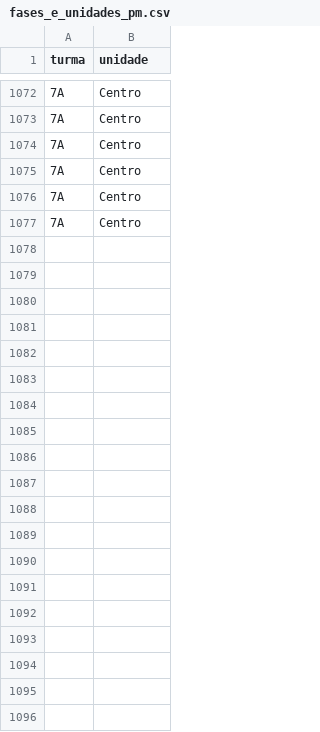
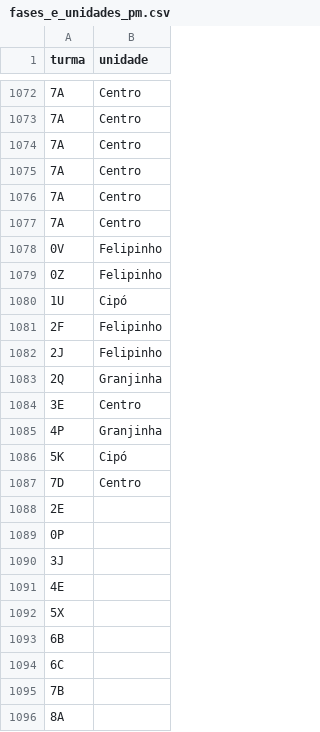
Before and after one commit to jorgeplatero/postech_techchallenge_fase_5, a CSV file: dados/fases_e_unidades_pm.csv, drawn as a sheet; only a part is shown, gaps mark what is left out; the diff names each change by its address in the sheet, - before the commit and + after, or states it on an @@ line.

```diff
--- a/dados/fases_e_unidades_pm.csv
+++ b/dados/fases_e_unidades_pm.csv
+row 1078: 0V | Felipinho
+row 1079: 0Z | Felipinho
+row 1080: 1U | Cipó
+row 1081: 2F | Felipinho
+row 1082: 2J | Felipinho
+row 1083: 2Q | Granjinha
+row 1084: 3E | Centro
+row 1085: 4P | Granjinha
+row 1086: 5K | Cipó
+row 1087: 7D | Centro
+row 1088: 2E
+row 1089: 0P
+row 1090: 3J
+row 1091: 4E
+row 1092: 5X
+row 1093: 6B
+row 1094: 6C
+row 1095: 7B
+row 1096: 8A
```
Also changed, not shown: dados/pede_passos_dataset_fiap_limpo.csv, 1 other file.
